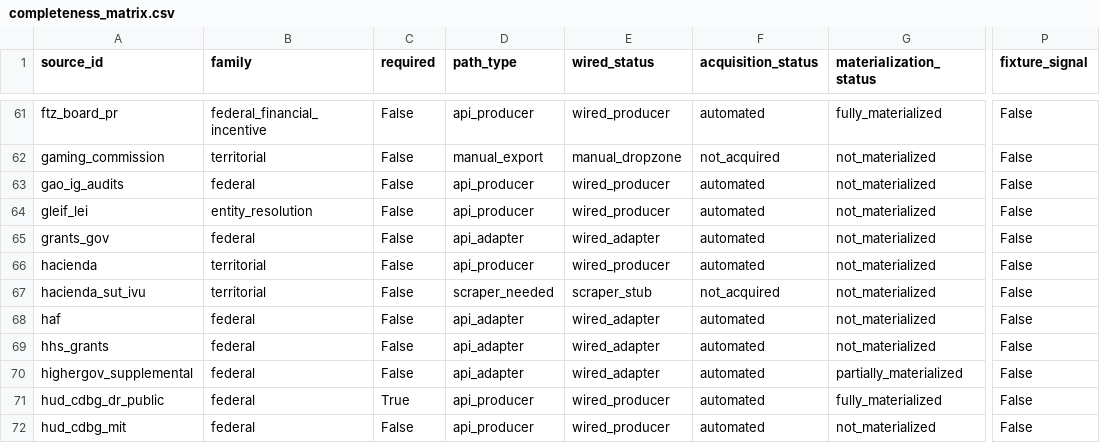
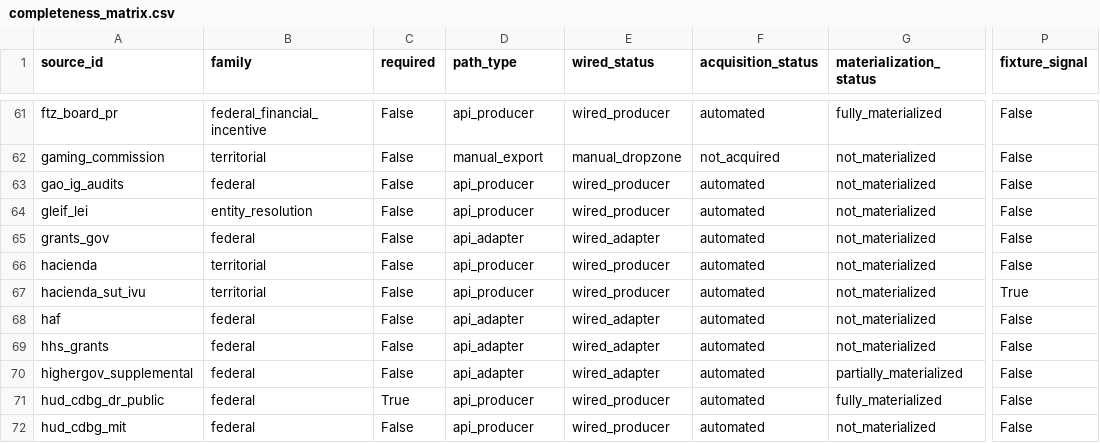
Before and after one commit to jotaele44/moneysweep-pr, a CSV file: reports/completeness_matrix.csv, drawn as a sheet; only a part is shown, gaps mark what is left out; the diff names each change by its address in the sheet, - before the commit and + after, or states it on an @@ line.

```diff
--- a/reports/completeness_matrix.csv
+++ b/reports/completeness_matrix.csv
-D67 (path_type): scraper_needed
+D67 (path_type): api_producer
-E67 (wired_status): scraper_stub
+E67 (wired_status): wired_producer
-F67 (acquisition_status): not_acquired
+F67 (acquisition_status): automated
-P67 (fixture_signal): False
+P67 (fixture_signal): True
```
Also changed, not shown: reports/financial_source_audit.csv, reports/gap_analysis_report.csv, 21 other files.
